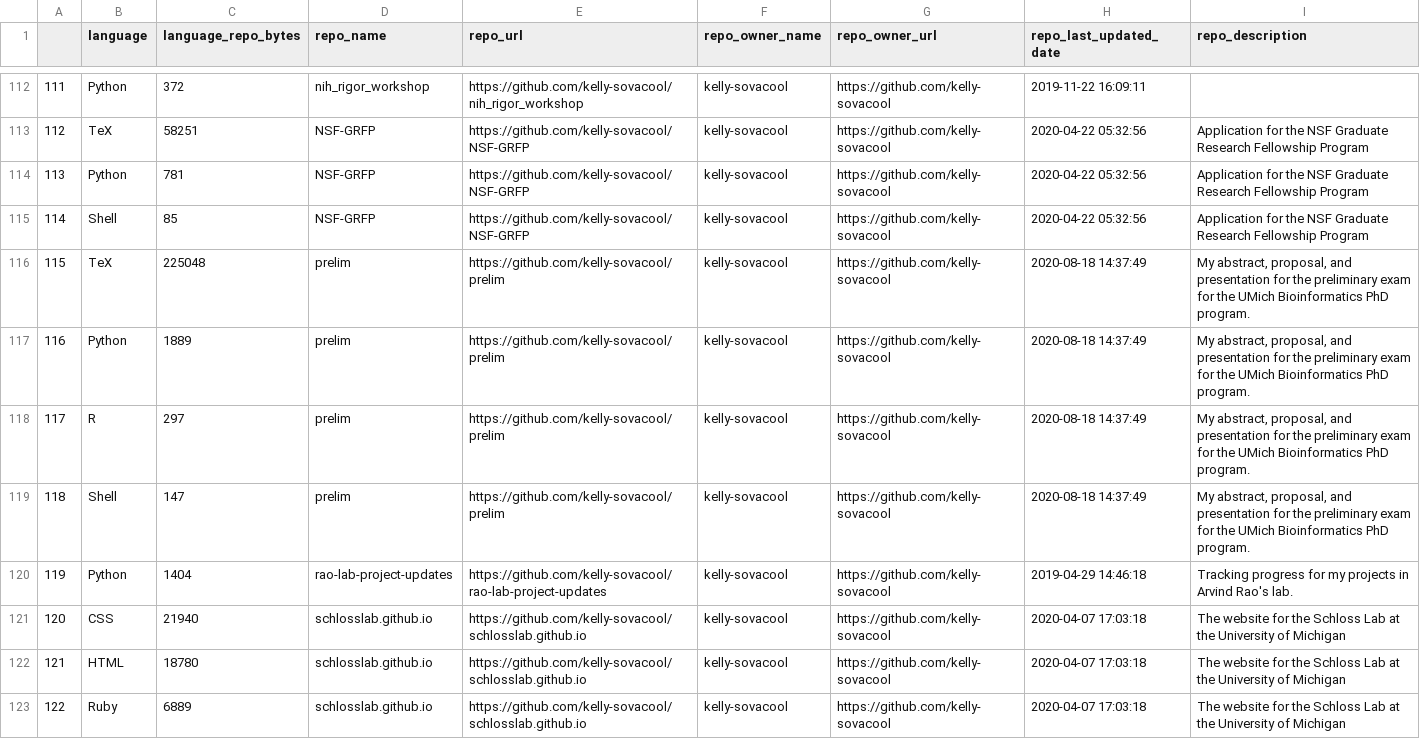
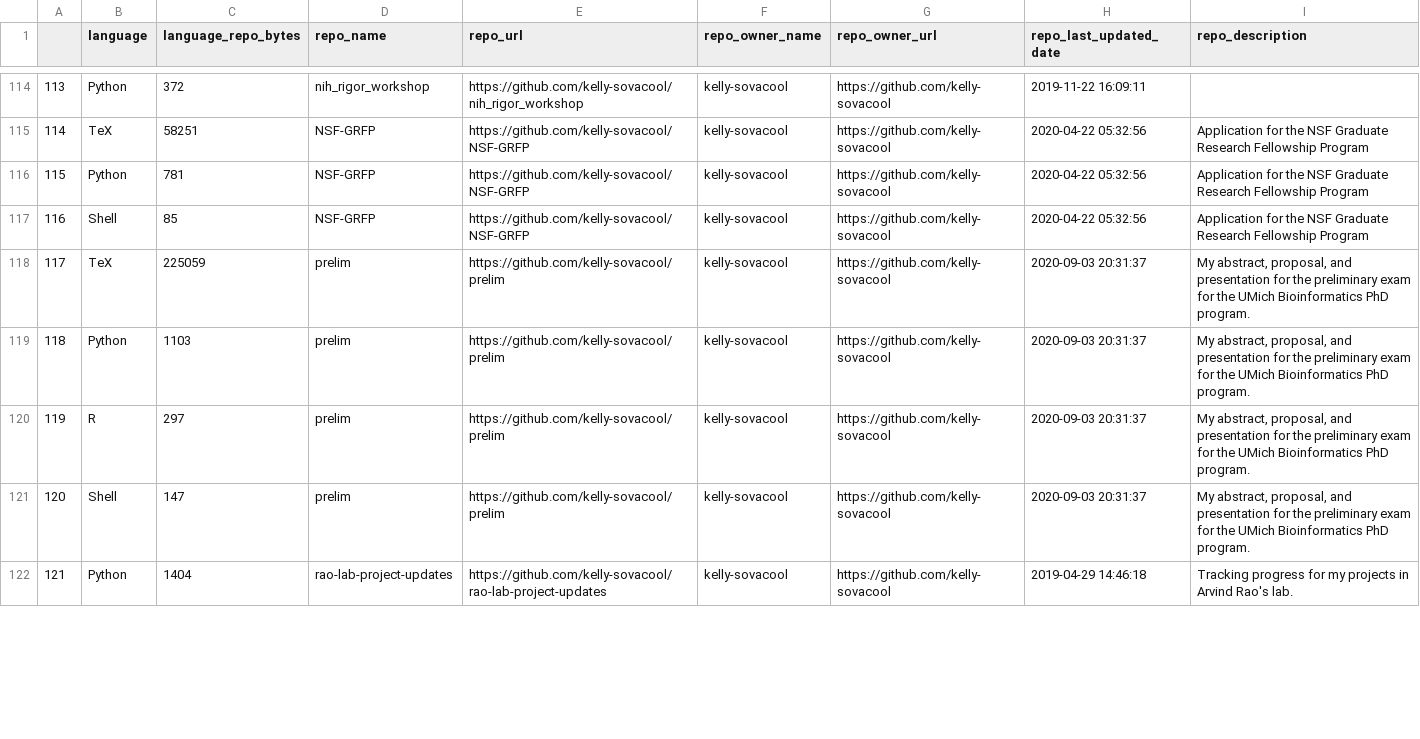
Before and after one commit to jsvanilla/meta-repo, a CSV file: data/repo_languages.csv, drawn as a sheet; only a part is shown, gaps mark what is left out; removed rows and columns are numbered as before the commit, all else as after; the diff covers the shown part only; the diff names each change by its address in the sheet, - before the commit and + after, or states it on an @@ line.

Commit message:
Manually ignore a few more repos

```diff
--- a/data/repo_languages.csv
+++ b/data/repo_languages.csv
@@ column A renumbered from row 67 down @@
-C118 (language_repo_bytes): 225048
+C118 (language_repo_bytes): 225059
-H118:H121 (repo_last_updated_date): 2020-08-18 14:37:49
+H118:H121 (repo_last_updated_date): 2020-09-03 20:31:37
-C119 (language_repo_bytes): 1889
+C119 (language_repo_bytes): 1103
-row 121: 120 | CSS | 21940 | schlosslab.github.io | https://github.com/kelly-sovacool/schlosslab.github.io | kelly-sovacool | https://github.com/kelly-sovacool | 2020-04-07 17:03:18 | The website for the Schloss Lab at the University of Michigan
-row 122: 121 | HTML | 18780 | schlosslab.github.io | https://github.com/kelly-sovacool/schlosslab.github.io | kelly-sovacool | https://github.com/kelly-sovacool | 2020-04-07 17:03:18 | The website for the Schloss Lab at the University of Michigan
-row 123: 122 | Ruby | 6889 | schlosslab.github.io | https://github.com/kelly-sovacool/schlosslab.github.io | kelly-sovacool | https://github.com/kelly-sovacool | 2020-04-07 17:03:18 | The website for the Schloss Lab at the University of Michigan
```
Also changed, not shown: 7 added rows and 40 edited cells elsewhere in this file, 7 other files.
